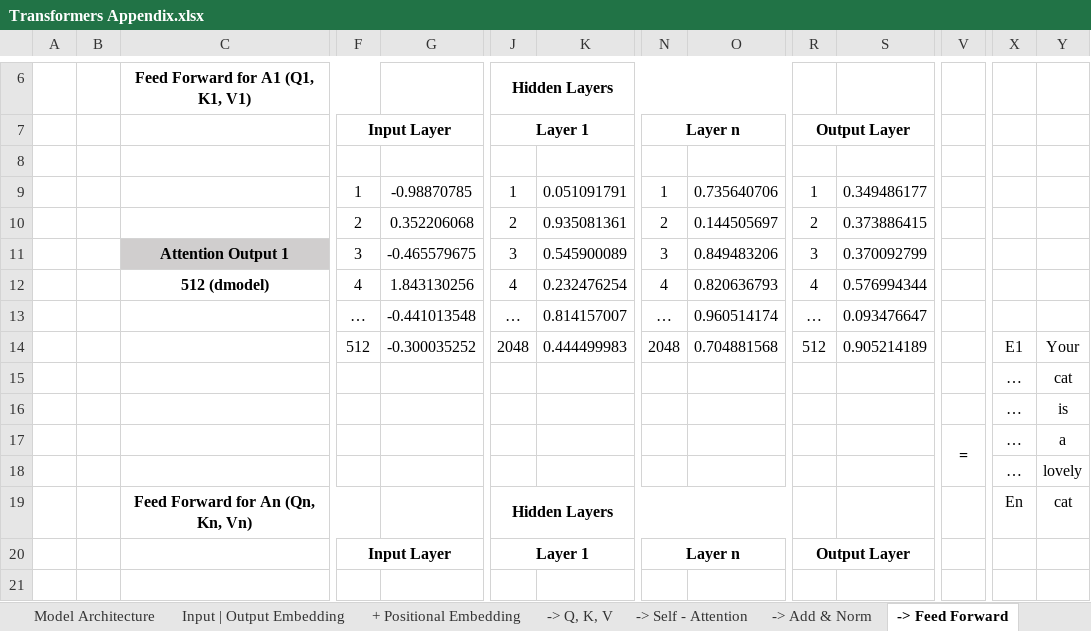
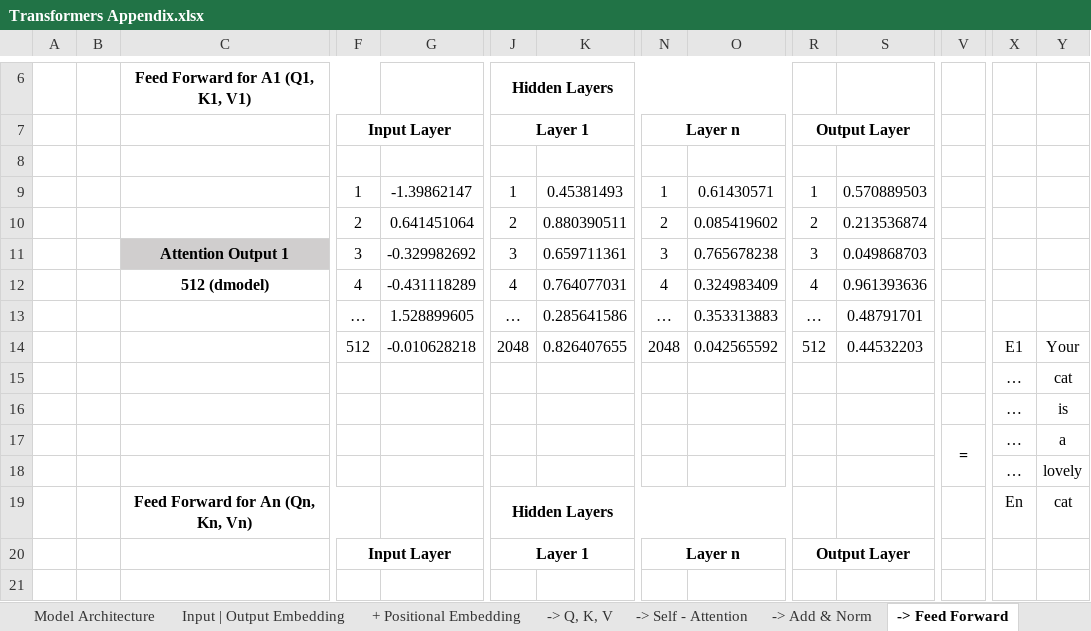
Before and after one commit to Kousei14/Building-a-Transformer-from-scratch-using-Pytorch, an Excel workbook: Transformers Appendix.xlsx, sheet -> Feed Forward, drawn as a sheet; only a part is shown, gaps mark what is left out; values as stored, in another font and other column widths than the file's, no borders; charts and pictures not drawn; removed rows and columns are numbered as before the commit, all else as after; rows hold the shown columns only; the diff covers the shown part only; the diff names each change by its address in the sheet, - before the commit and + after, or states it on an @@ line.

```diff
--- a/Transformers Appendix.xlsx (sheet -> Feed Forward)
+++ b/Transformers Appendix.xlsx (sheet -> Feed Forward)
-G9: -0.98870785
+G9: -1.39862147
-K9: 0.051091791
+K9: 0.45381493
-O9: 0.735640706
+O9: 0.61430571
-S9: 0.349486177
+S9: 0.570889503
-G10: 0.352206068
+G10: 0.641451064
-K10: 0.935081361
+K10: 0.880390511
-O10: 0.144505697
+O10: 0.085419602
-S10: 0.373886415
+S10: 0.213536874
-G11: -0.465579675
+G11: -0.329982692
-K11: 0.545900089
+K11: 0.659711361
-O11: 0.849483206
+O11: 0.765678238
-S11: 0.370092799
+S11: 0.049868703
-G12: 1.843130256
+G12: -0.431118289
-K12: 0.232476254
+K12: 0.764077031
-O12: 0.820636793
+O12: 0.324983409
-S12: 0.576994344
+S12: 0.961393636
-G13: -0.441013548
+G13: 1.528899605
-K13: 0.814157007
+K13: 0.285641586
-O13: 0.960514174
+O13: 0.353313883
-S13: 0.093476647
+S13: 0.48791701
-row 14:  |  |  | 512 | -0.300035252 | 2048 | 0.444499983 | 2048 | 0.704881568 | 512 | 0.905214189 |  | E1 | Your
-row 15:  |  |  |  |  |  |  |  |  |  |  |  | … | cat
-row 16:  |  |  |  |  |  |  |  |  |  |  |  | … | is
-row 17:  |  |  |  |  |  |  |  |  |  |  | = | … | a
-row 18:  |  |  |  |  |  |  |  |  |  |  |  | … | lovely
-row 19:  |  | Feed Forward for An (Qn, Kn, Vn) |  |  | Hidden Layers |  |  |  |  |  |  | En | cat
+row 14:  |  |  | 512 | -0.010628218 | 2048 | 0.826407655 | 2048 | 0.042565592 | 512 | 0.44532203 |  | E1 | Your
+row 15:  |  |  |  |  |  |  |  |  |  |  |  | … | cat
+row 16:  |  |  |  |  |  |  |  |  |  |  |  | … | is
+row 17:  |  |  |  |  |  |  |  |  |  |  | = | … | a
+row 18:  |  |  |  |  |  |  |  |  |  |  |  | … | lovely
+row 19:  |  | Feed Forward for An (Qn, Kn, Vn) |  |  | Hidden Layers |  |  |  |  |  |  | En | cat
```
Also changed, not shown: 19 removed rows, 37 edited cells and merged cells elsewhere in this sheet, sheet -> Self - Attention, sheet -> Q, K, V, sheet -> Add & Norm, sheet Input | Output Embedding, sheet -> Cross Attention, sheet + Positional Embedding, 1 more sheet, other sheet tabs, charts or pictures, 2 other files.
